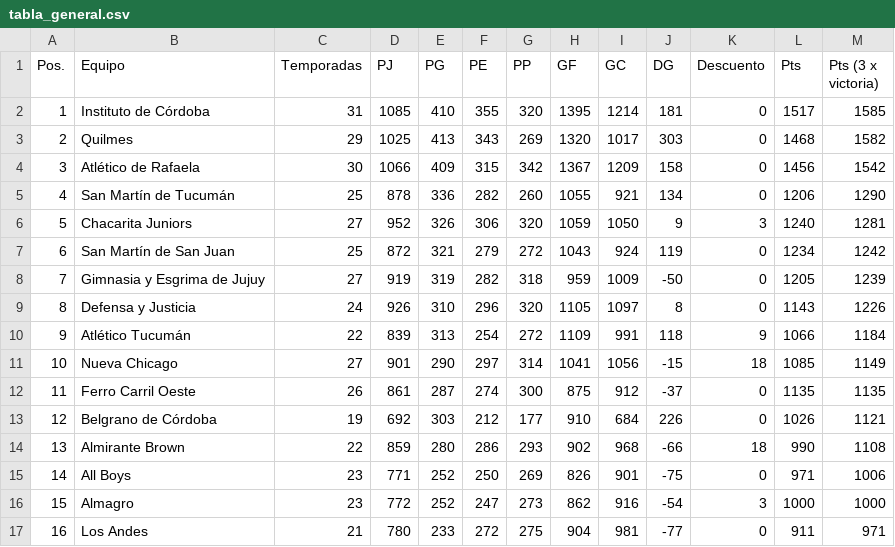
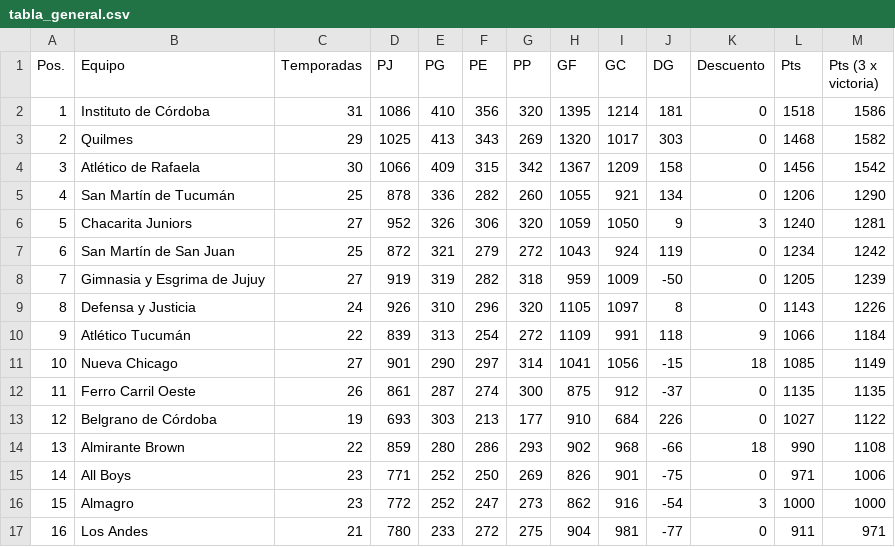
Before and after one commit to marcos-sacca/chaca, a CSV file: bnacional/data/tabla_general.csv, drawn as a sheet; only a part is shown.

```diff
--- a/bnacional/data/tabla_general.csv
+++ b/bnacional/data/tabla_general.csv
@@ -1,3 +1,3 @@
 Pos.,Equipo,Temporadas,PJ,PG,PE,PP,GF,GC,DG,Descuento,Pts,Pts (3 x victoria)
-1,Instituto de Córdoba,31,1085,410,355,320,1395,1214,181,0,1517,1585
+1,Instituto de Córdoba,31,1086,410,356,320,1395,1214,181,0,1518,1586
 2,Quilmes,29,1025,413,343,269,1320,1017,303,0,1468,1582
@@ -12,3 +12,3 @@
 11,Ferro Carril Oeste,26,861,287,274,300,875,912,-37,0,1135,1135
-12,Belgrano de Córdoba,19,692,303,212,177,910,684,226,0,1026,1121
+12,Belgrano de Córdoba,19,693,303,213,177,910,684,226,0,1027,1122
 13,Almirante Brown,22,859,280,286,293,902,968,-66,18,990,1108
```
Also changed, not shown: bnacional/data/control_fuente.csv, bnacional/data/correcciones_consistencia.csv, 14 other files.
